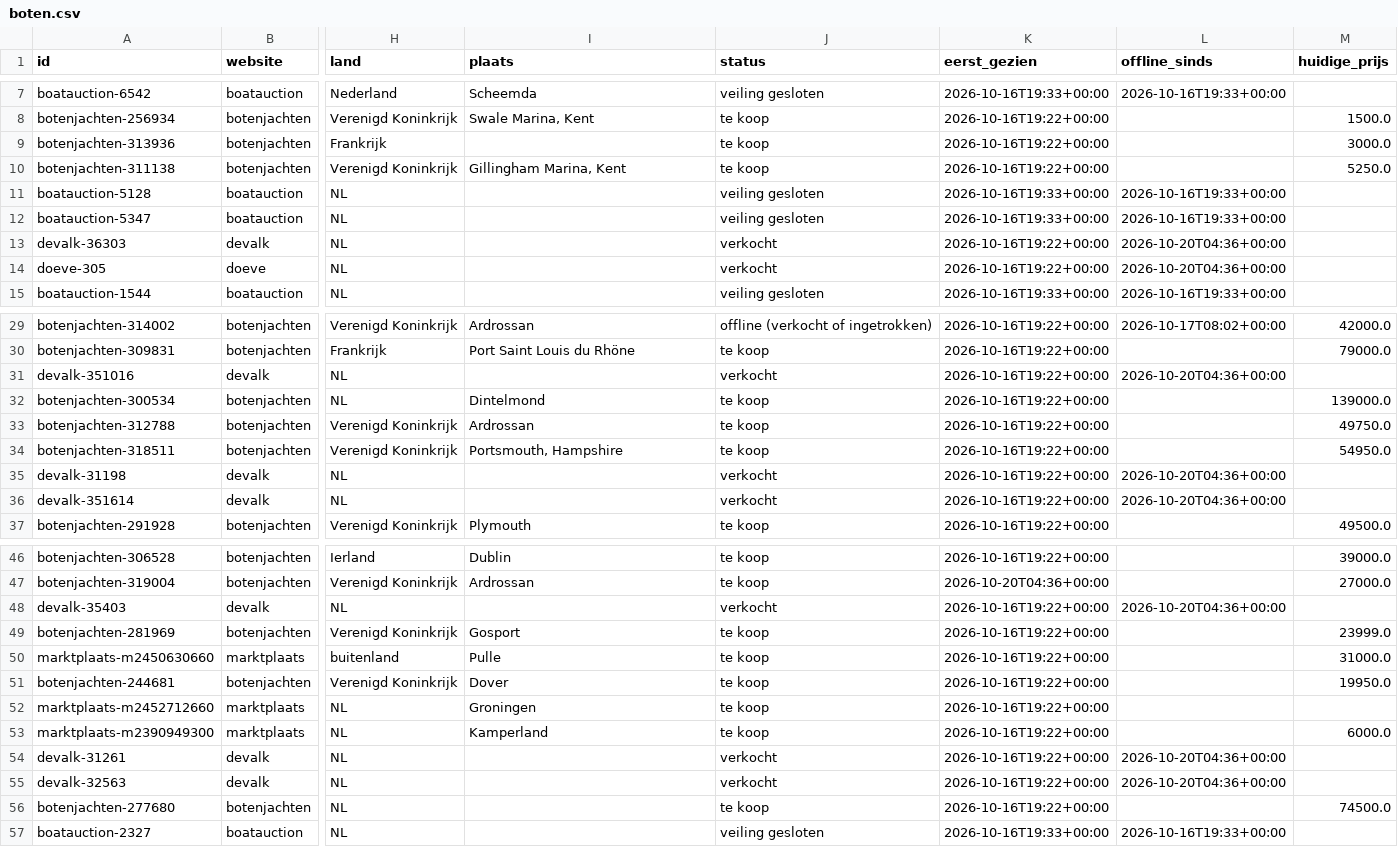
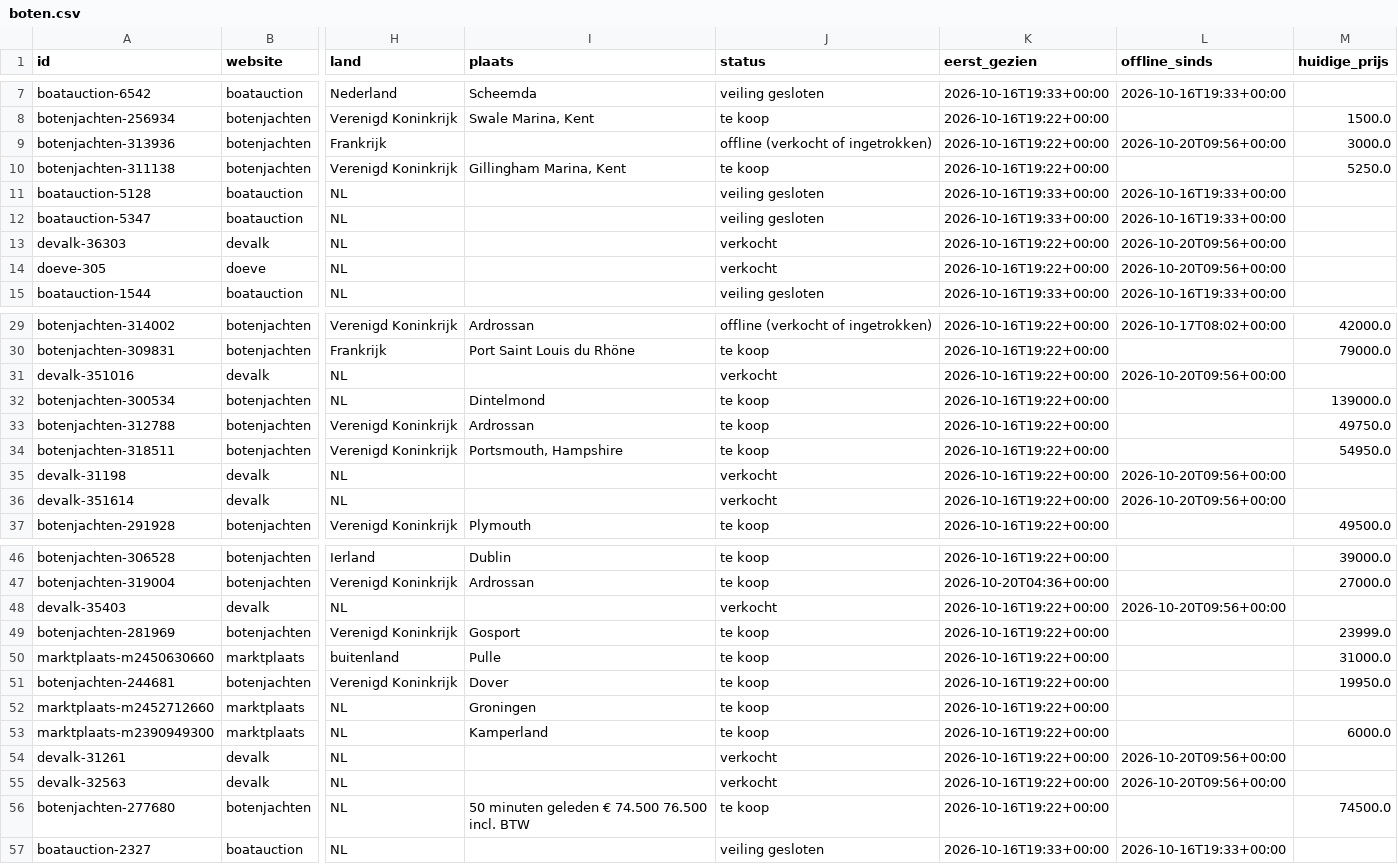
Before and after one commit to brennyc86/westerlyzoeker, a CSV file: docs/data/boten.csv, drawn as a sheet; only a part is shown, gaps mark what is left out; the diff covers the shown part only; the diff names each change by its address in the sheet, - before the commit and + after, or states it on an @@ line.

Commit message:
Data bijgewerkt

```diff
--- a/docs/data/boten.csv
+++ b/docs/data/boten.csv
-J9 (status): te koop
+J9 (status): offline (verkocht of ingetrokken)
-L9 (offline_sinds): (empty)
+L9 (offline_sinds): 2026-10-20T09:56+00:00
-L13:L14 (offline_sinds): 2026-10-20T04:36+00:00
+L13:L14 (offline_sinds): 2026-10-20T09:56+00:00
-L31 (offline_sinds): 2026-10-20T04:36+00:00
+L31 (offline_sinds): 2026-10-20T09:56+00:00
-L35:L36 (offline_sinds): 2026-10-20T04:36+00:00
+L35:L36 (offline_sinds): 2026-10-20T09:56+00:00
-L48 (offline_sinds): 2026-10-20T04:36+00:00
+L48 (offline_sinds): 2026-10-20T09:56+00:00
-L54:L55 (offline_sinds): 2026-10-20T04:36+00:00
+L54:L55 (offline_sinds): 2026-10-20T09:56+00:00
-I56 (plaats): (empty)
+I56 (plaats): 50 minuten geleden € 74.500 76.500 incl. BTW
```
Also changed, not shown: 1 edited cell elsewhere in this file, 1 other file.
